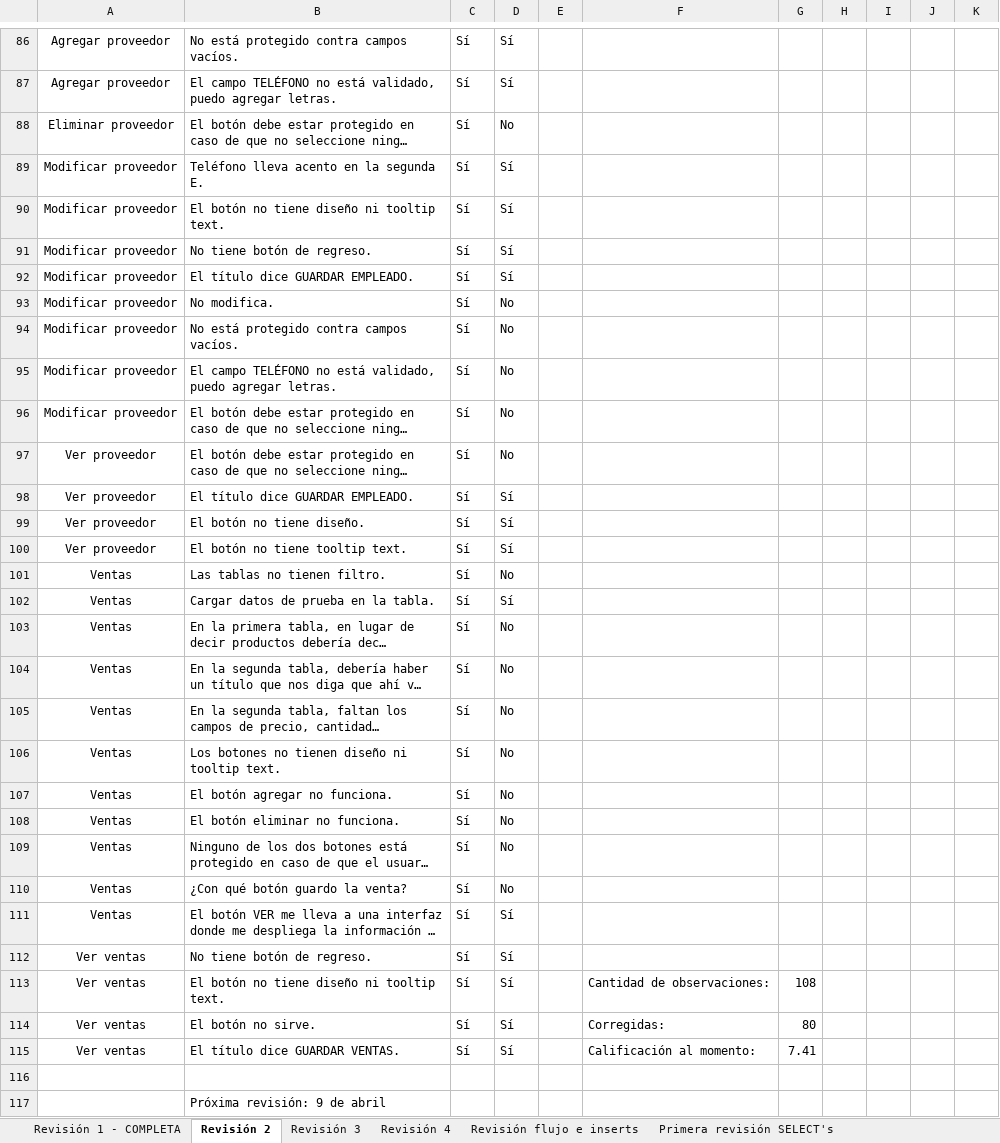
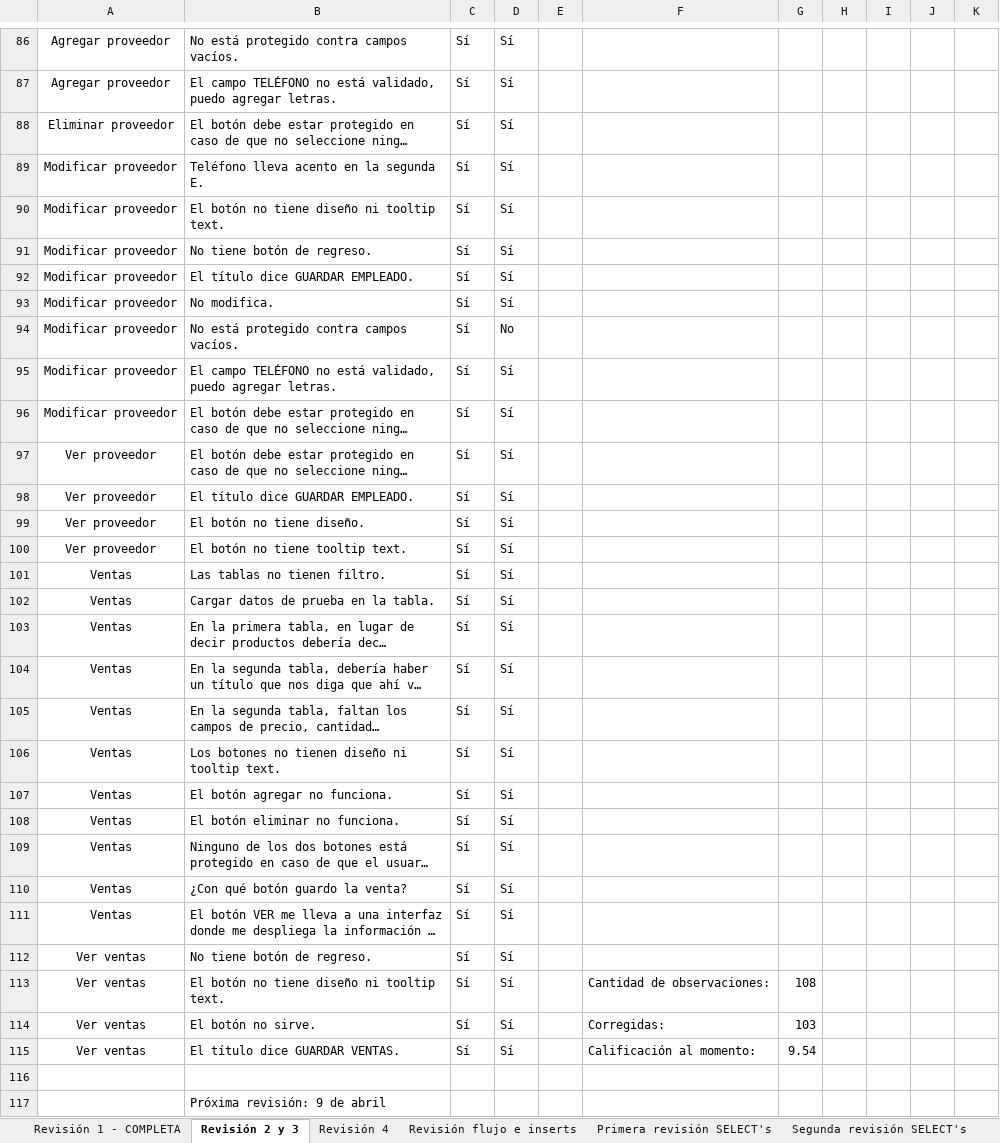
Before and after one commit to AxelRuben/TheGroceries, an Excel workbook: revisiones/Revisiones.xlsx, sheet Revisión 2 y 3, drawn as a sheet; only a part is shown, gaps mark what is left out; long unchanged cells end in …; values as stored, in another font and other column widths than the file's, no borders; conditional formats not drawn; the diff covers the shown part only; the diff names each change by its address in the sheet, - before the commit and + after, or states it on an @@ line.

Commit message:
Revisión final

```diff
--- a/revisiones/Revisiones.xlsx (sheet Revisión 2 y 3)
+++ b/revisiones/Revisiones.xlsx (sheet Revisión 2 y 3)
-sheet tab: Revisión 2
+sheet tab: Revisión 2 y 3
-sheet tab: Revisión 3
-D88: No
+D88: Sí
-D93: No
+D93: Sí
-D95:D97: No
+D95:D97: Sí
-D101: No
+D101: Sí
-D103:D110: No
+D103:D110: Sí
-G114: 80
+G114: 103
-G115: 7.41
+G115: 9.54
```
Also changed, not shown: 9 edited cells elsewhere in this sheet, sheet Revisión 4, sheet UPDATE'S 2 y BAJAS 1, sheet Primera revisión UPDATE's, sheet Segunda revisión SELECT's, sheet Revisión flujo e inserts, other sheet tabs.
